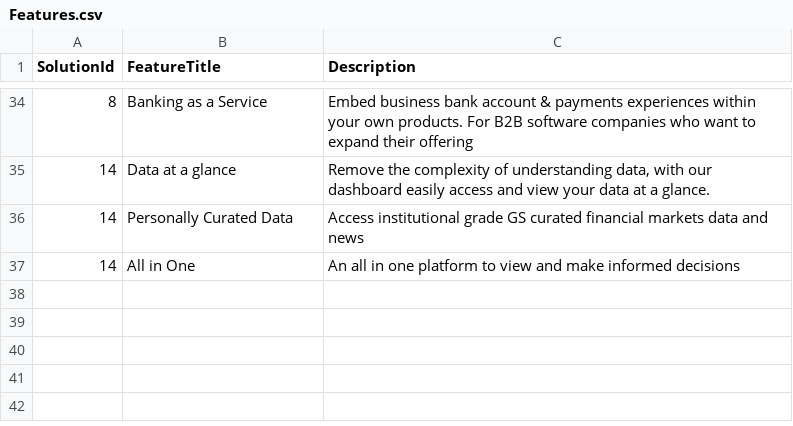
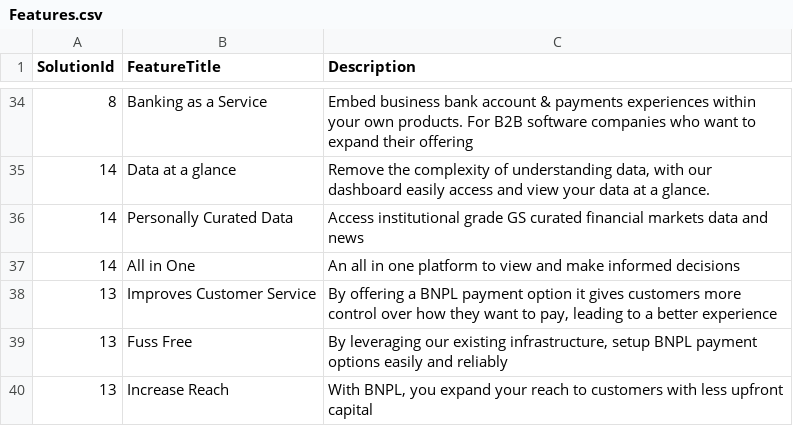
Before and after one commit to k3ithloh/gs-service-exchange, a CSV file: backend/Data/CsvFiles/Features.csv, drawn as a sheet; only a part is shown, gaps mark what is left out; the diff names each change by its address in the sheet, - before the commit and + after, or states it on an @@ line.

```diff
--- a/backend/Data/CsvFiles/Features.csv
+++ b/backend/Data/CsvFiles/Features.csv
+row 38: 13 | Improves Customer Service | By offering a BNPL payment option it gives customers more control over how they want to pay, leading to a better experience
+row 39: 13 | Fuss Free | By leveraging our existing infrastructure, setup BNPL payment options easily and reliably
+row 40: 13 | Increase Reach | With BNPL, you expand your reach to customers with less upfront capital
```
Also changed, not shown: 1 other file.
